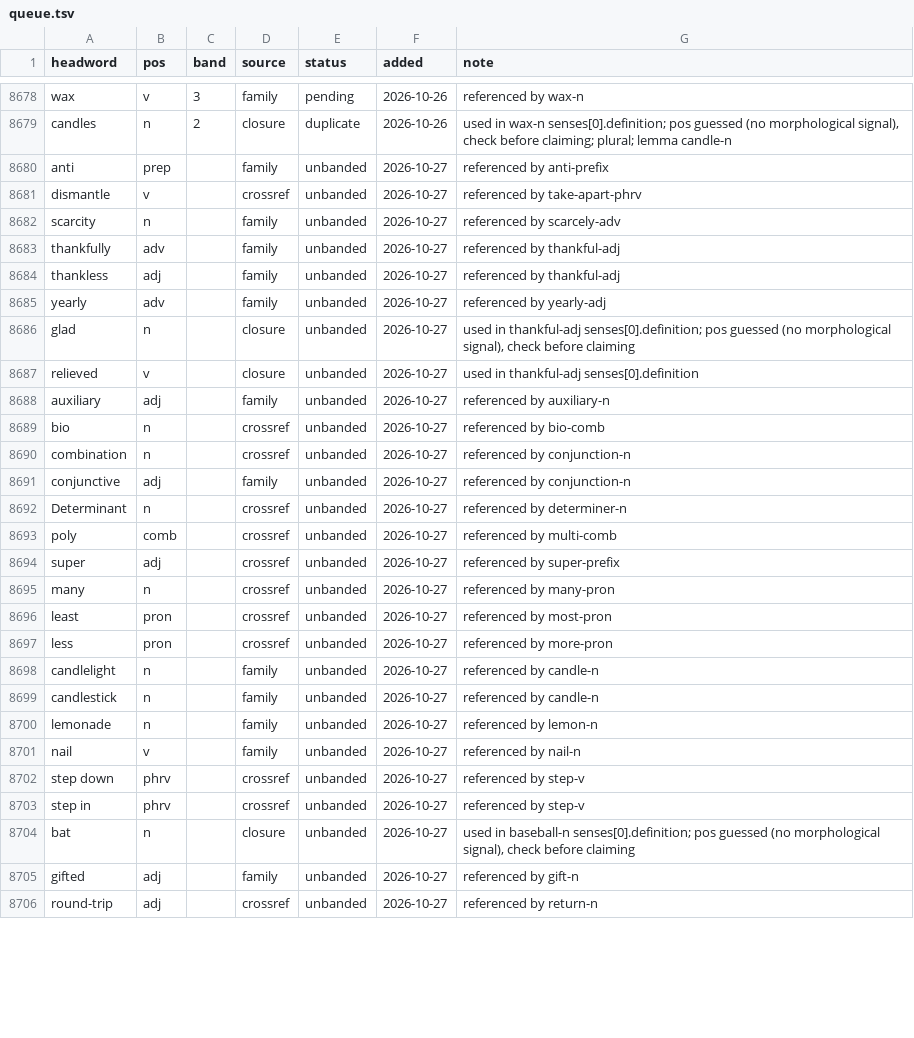
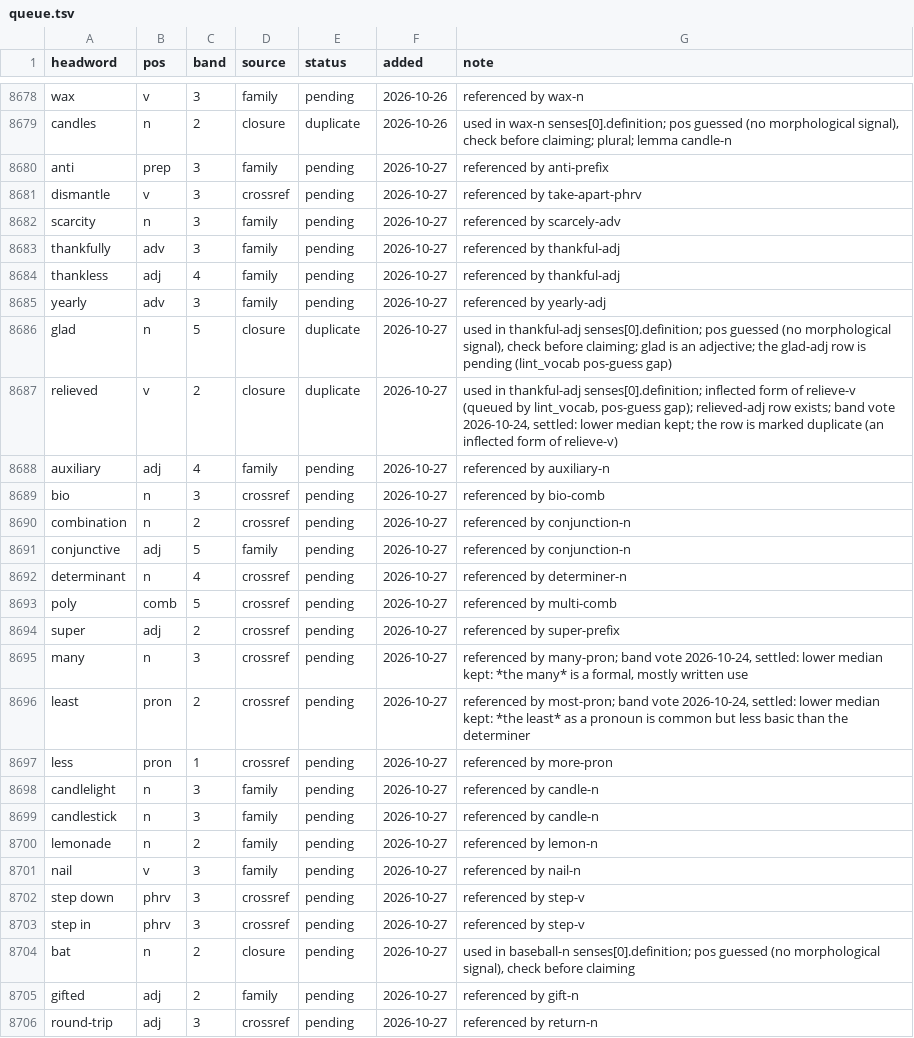
Before and after one commit to tkgally/eex-dict, a TSV file: headwords/queue.tsv, drawn as a sheet; only a part is shown, gaps mark what is left out; the diff covers the shown part only.

```diff
--- a/headwords/queue.tsv
+++ b/headwords/queue.tsv
@@ -8679,28 +8679,28 @@ wax	v	3	family	pending	2026-10-26	referenced by wax-n
 candles	n	2	closure	duplicate	2026-10-26	used in wax-n senses[0].definition; pos guessed (no morphological signal), check before claiming; plural; lemma candle-n
-anti	prep		family	unbanded	2026-10-27	referenced by anti-prefix
-dismantle	v		crossref	unbanded	2026-10-27	referenced by take-apart-phrv
-scarcity	n		family	unbanded	2026-10-27	referenced by scarcely-adv
-thankfully	adv		family	unbanded	2026-10-27	referenced by thankful-adj
-thankless	adj		family	unbanded	2026-10-27	referenced by thankful-adj
-yearly	adv		family	unbanded	2026-10-27	referenced by yearly-adj
-glad	n		closure	unbanded	2026-10-27	used in thankful-adj senses[0].definition; pos guessed (no morphological signal), check before claiming
-relieved	v		closure	unbanded	2026-10-27	used in thankful-adj senses[0].definition
-auxiliary	adj		family	unbanded	2026-10-27	referenced by auxiliary-n
-bio	n		crossref	unbanded	2026-10-27	referenced by bio-comb
-combination	n		crossref	unbanded	2026-10-27	referenced by conjunction-n
-conjunctive	adj		family	unbanded	2026-10-27	referenced by conjunction-n
-Determinant	n		crossref	unbanded	2026-10-27	referenced by determiner-n
-poly	comb		crossref	unbanded	2026-10-27	referenced by multi-comb
-super	adj		crossref	unbanded	2026-10-27	referenced by super-prefix
-many	n		crossref	unbanded	2026-10-27	referenced by many-pron
-least	pron		crossref	unbanded	2026-10-27	referenced by most-pron
-less	pron		crossref	unbanded	2026-10-27	referenced by more-pron
-candlelight	n		family	unbanded	2026-10-27	referenced by candle-n
-candlestick	n		family	unbanded	2026-10-27	referenced by candle-n
-lemonade	n		family	unbanded	2026-10-27	referenced by lemon-n
-nail	v		family	unbanded	2026-10-27	referenced by nail-n
-step down	phrv		crossref	unbanded	2026-10-27	referenced by step-v
-step in	phrv		crossref	unbanded	2026-10-27	referenced by step-v
-bat	n		closure	unbanded	2026-10-27	used in baseball-n senses[0].definition; pos guessed (no morphological signal), check before claiming
-gifted	adj		family	unbanded	2026-10-27	referenced by gift-n
-round-trip	adj		crossref	unbanded	2026-10-27	referenced by return-n
+anti	prep	3	family	pending	2026-10-27	referenced by anti-prefix
+dismantle	v	3	crossref	pending	2026-10-27	referenced by take-apart-phrv
+scarcity	n	3	family	pending	2026-10-27	referenced by scarcely-adv
+thankfully	adv	3	family	pending	2026-10-27	referenced by thankful-adj
+thankless	adj	4	family	pending	2026-10-27	referenced by thankful-adj
+yearly	adv	3	family	pending	2026-10-27	referenced by yearly-adj
+glad	n	5	closure	duplicate	2026-10-27	used in thankful-adj senses[0].definition; pos guessed (no morphological signal), check before claiming; glad is an adjective; the glad-adj row is pending (lint_vocab pos-guess gap)
+relieved	v	2	closure	duplicate	2026-10-27	used in thankful-adj senses[0].definition; inflected form of relieve-v (queued by lint_vocab, pos-guess gap); relieved-adj row exists; band vote 2026-10-24, settled: lower median kept; the row is marked duplicate (an inflected form of relieve-v)
+auxiliary	adj	4	family	pending	2026-10-27	referenced by auxiliary-n
+bio	n	3	crossref	pending	2026-10-27	referenced by bio-comb
+combination	n	2	crossref	pending	2026-10-27	referenced by conjunction-n
+conjunctive	adj	5	family	pending	2026-10-27	referenced by conjunction-n
+determinant	n	4	crossref	pending	2026-10-27	referenced by determiner-n
+poly	comb	5	crossref	pending	2026-10-27	referenced by multi-comb
+super	adj	2	crossref	pending	2026-10-27	referenced by super-prefix
+many	n	3	crossref	pending	2026-10-27	referenced by many-pron; band vote 2026-10-24, settled: lower median kept: *the many* is a formal, mostly written use
+least	pron	2	crossref	pending	2026-10-27	referenced by most-pron; band vote 2026-10-24, settled: lower median kept: *the least* as a pronoun is common but less basic than the determiner
+less	pron	1	crossref	pending	2026-10-27	referenced by more-pron
+candlelight	n	3	family	pending	2026-10-27	referenced by candle-n
+candlestick	n	3	family	pending	2026-10-27	referenced by candle-n
+lemonade	n	2	family	pending	2026-10-27	referenced by lemon-n
+nail	v	3	family	pending	2026-10-27	referenced by nail-n
+step down	phrv	3	crossref	pending	2026-10-27	referenced by step-v
+step in	phrv	3	crossref	pending	2026-10-27	referenced by step-v
+bat	n	2	closure	pending	2026-10-27	used in baseball-n senses[0].definition; pos guessed (no morphological signal), check before claiming
+gifted	adj	2	family	pending	2026-10-27	referenced by gift-n
+round-trip	adj	3	crossref	pending	2026-10-27	referenced by return-n
```
Also changed, not shown: 13 edited cells elsewhere in this file, 32 other files.
